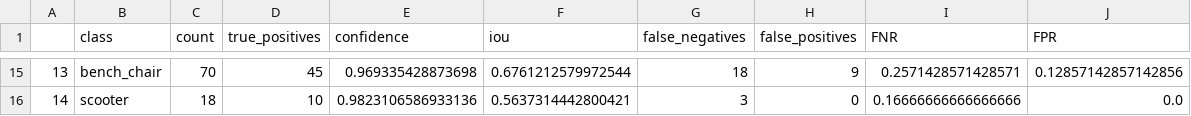
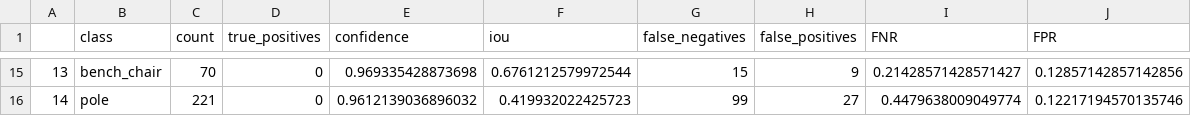
Before and after one commit to Shreyas-S-Raman/dogvision-eyefixations, a CSV file: Mask_RCNN/mrcnn_pretrained_implementation/evaluation_output/experiment_6/metrics.csv, drawn as a sheet; only a part is shown, gaps mark what is left out; the diff covers the shown part only.

```diff
--- a/Mask_RCNN/mrcnn_pretrained_implementation/evaluation_output/experiment_6/metrics.csv
+++ b/Mask_RCNN/mrcnn_pretrained_implementation/evaluation_output/experiment_6/metrics.csv
@@ -15,2 +15,2 @@
-13,bench_chair,70,45,0.969335428873698,0.6761212579972544,18,9,0.2571428571428571,0.12857142857142856
-14,scooter,18,10,0.9823106586933136,0.5637314442800421,3,0,0.16666666666666666,0.0
+13,bench_chair,70,0,0.969335428873698,0.6761212579972544,15,9,0.21428571428571427,0.12857142857142856
+14,pole,221,0,0.9612139036896032,0.419932022425723,99,27,0.4479638009049774,0.12217194570135746
```
Also changed, not shown: 1 added row, 1 removed row and 83 edited cells elsewhere in this file, 12 other files.
